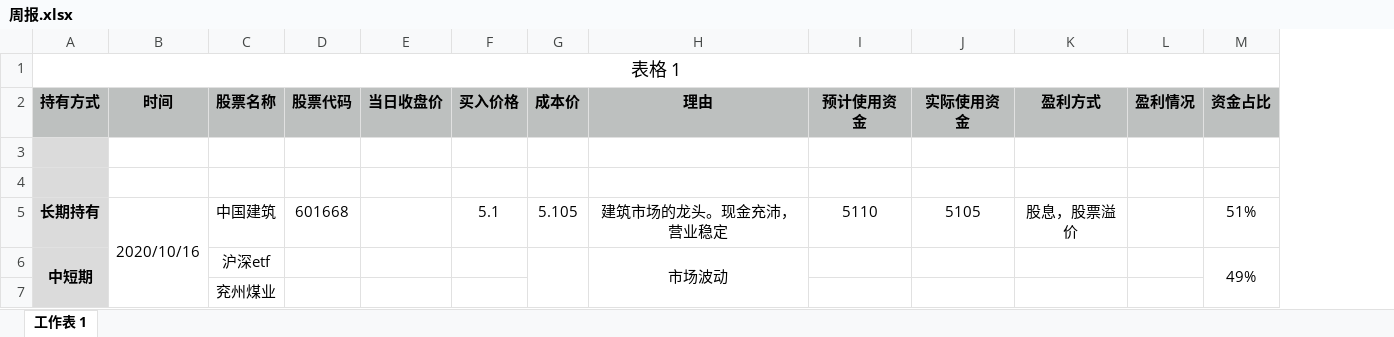
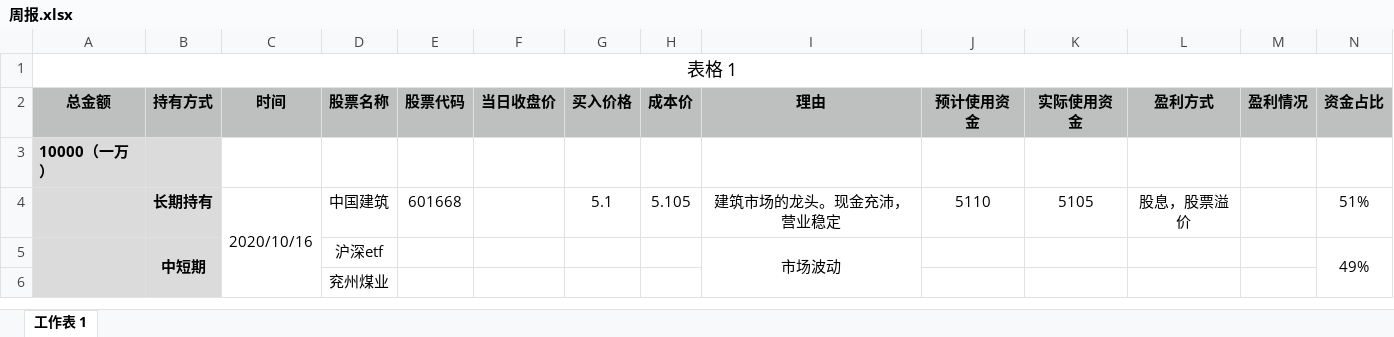
Before and after one commit to Guochao4028/Stock-Notes, an Excel workbook: 周报.xlsx, sheet 工作表 1, drawn as a sheet; values as stored, in another font and other column widths than the file's, no borders; removed rows and columns are numbered as before the commit, all else as after; the diff names each change by its address in the sheet, - before the commit and + after, or states it on an @@ line.

```diff
--- a/周报.xlsx (sheet 工作表 1)
+++ b/周报.xlsx (sheet 工作表 1)
+column A (总金额), row 1: 表格 1; row 3: 10000（一万）
-B1 (持有方式): 表格 1
+B1 (持有方式): (empty)
-A1:M1 merged
-row 3: (empty)
-G6:G7 merged
```
Also changed, not shown: 1 other file.
